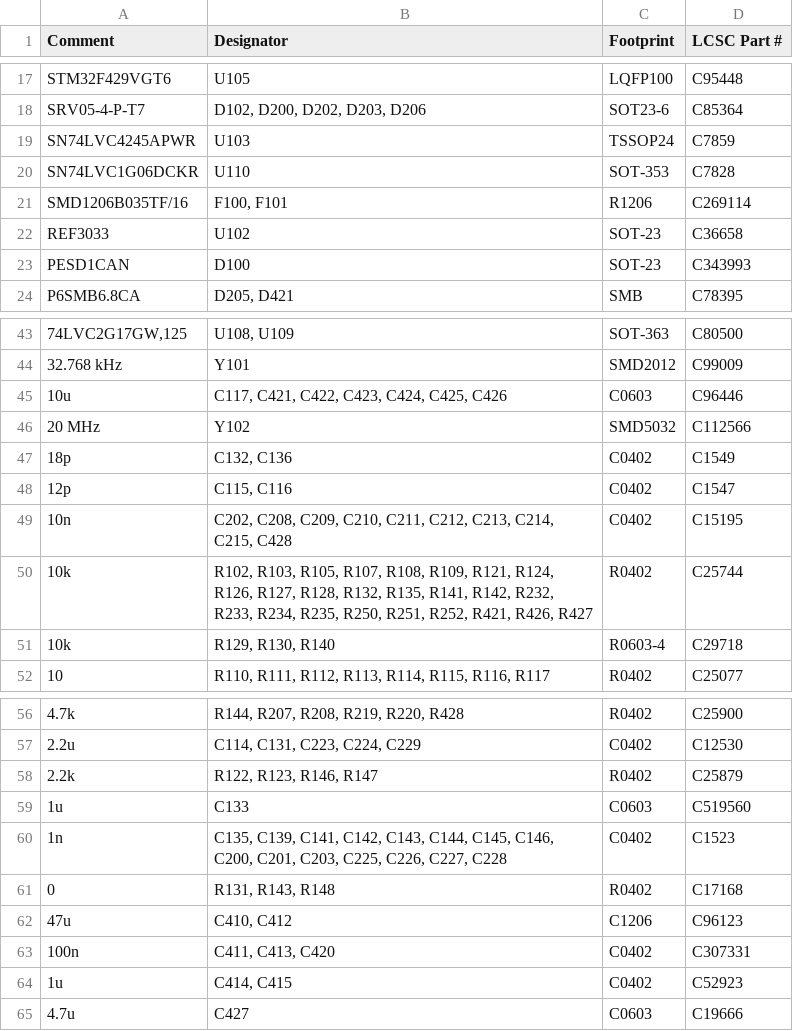
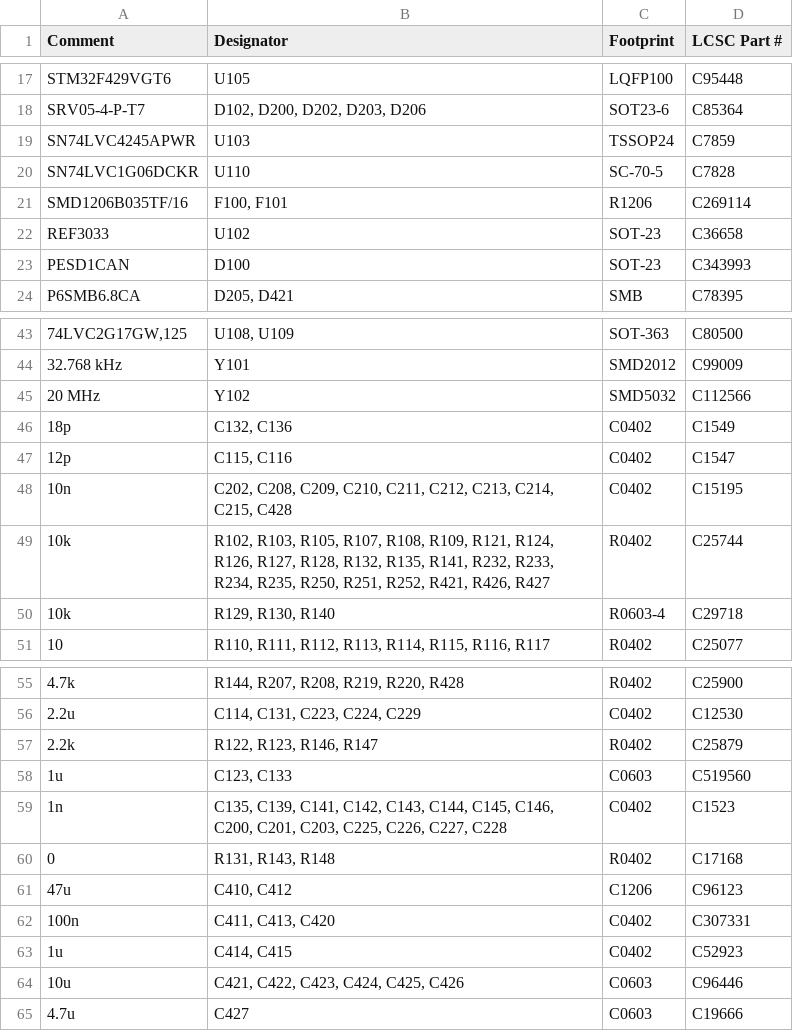
Before and after one commit to ecuhard/hellen-example, a CSV file: boards/stabiljr-v1/board/stabiljr-v1-BOM-JLC.csv, drawn as a sheet; only a part is shown, gaps mark what is left out.

```diff
--- a/boards/stabiljr-v1/board/stabiljr-v1-BOM-JLC.csv
+++ b/boards/stabiljr-v1/board/stabiljr-v1-BOM-JLC.csv
@@ -19,3 +19,3 @@ Comment,Designator,Footprint,LCSC Part #
 "SN74LVC4245APWR","U103","TSSOP24","C7859"
-"SN74LVC1G06DCKR","U110","SOT-353","C7828"
+"SN74LVC1G06DCKR","U110","SC-70-5","C7828"
 "SMD1206B035TF/16","F100, F101","R1206","C269114"
@@ -44,3 +44,2 @@ Comment,Designator,Footprint,LCSC Part #
 "32.768 kHz","Y101","SMD2012","C99009"
-"10u","C117, C421, C422, C423, C424, C425, C426","C0603","C96446"
 "20 MHz","Y102","SMD5032","C112566"
@@ -49,3 +48,3 @@ Comment,Designator,Footprint,LCSC Part #
 "10n","C202, C208, C209, C210, C211, C212, C213, C214, C215, C428","C0402","C15195"
-"10k","R102, R103, R105, R107, R108, R109, R121, R124, R126, R127, R128, R132, R135, R141, R142, R232, R233, R234, R235, R250, R251, R252, R421, R426, R427","R0402","C25744"
+"10k","R102, R103, R105, R107, R108, R109, R121, R124, R126, R127, R128, R132, R135, R141, R232, R233, R234, R235, R250, R251, R252, R421, R426, R427","R0402","C25744"
 "10k","R129, R130, R140","R0603-4","C29718"
@@ -58,3 +57,3 @@ Comment,Designator,Footprint,LCSC Part #
 "2.2k","R122, R123, R146, R147","R0402","C25879"
-"1u","C133","C0603","C519560"
+"1u","C123, C133","C0603","C519560"
 "1n","C135, C139, C141, C142, C143, C144, C145, C146, C200, C201, C203, C225, C226, C227, C228","C0402","C1523"
@@ -64,2 +63,3 @@ Comment,Designator,Footprint,LCSC Part #
 "1u","C414, C415","C0402","C52923"
+"10u","C421, C422, C423, C424, C425, C426","C0603","C96446"
 "4.7u","C427","C0603","C19666"
```
Also changed, not shown: boards/stabiljr-v1/board/misc/stabiljr-v1-BOM.csv, boards/stabiljr-v1/board/stabiljr-v1-CPL.csv, 27 other files.
